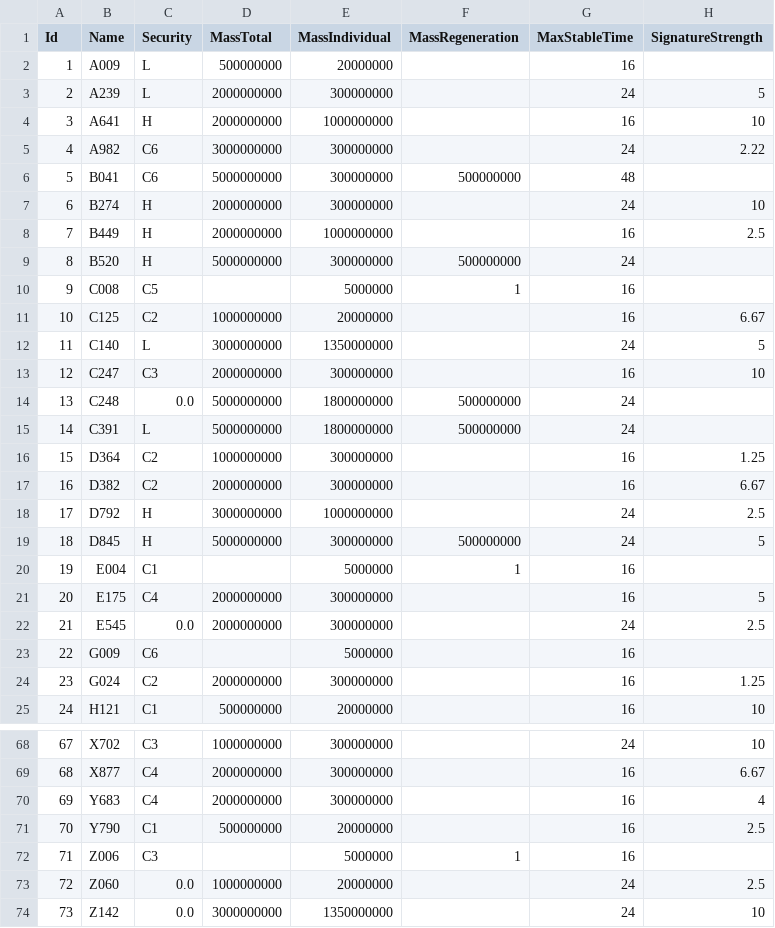
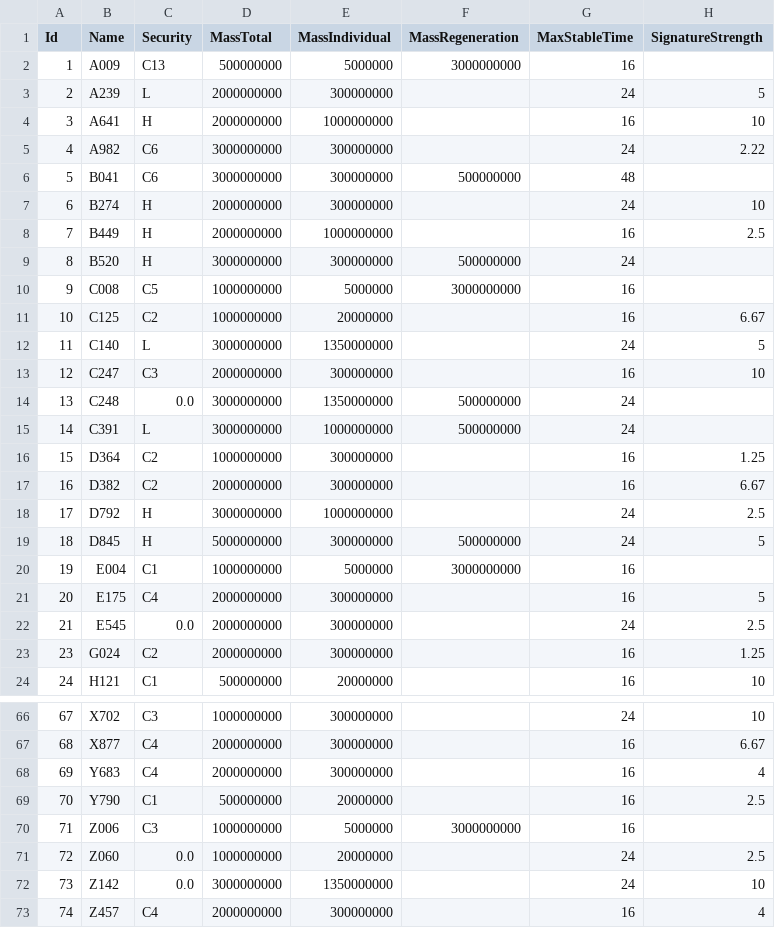
Before and after one commit to exodus4d/pathfinder, a CSV file: export/csv/wormhole.csv, drawn as a sheet; only a part is shown, gaps mark what is left out; the shorter side is filled out with more unchanged rows; the diff covers the shown part only.

```diff
--- a/export/csv/wormhole.csv
+++ b/export/csv/wormhole.csv
@@ -1,3 +1,3 @@
 "Id";"Name";"Security";"MassTotal";"MassIndividual";"MassRegeneration";"MaxStableTime";"SignatureStrength";
-"1";"A009";"L";"500000000";"20000000";;"16";;
+"1";"A009";"C13";"500000000";"5000000";"3000000000";"16";;
 "2";"A239";"L";"2000000000";"300000000";;"24";"5";
@@ -5,3 +5,3 @@
 "4";"A982";"C6";"3000000000";"300000000";;"24";"2.22";
-"5";"B041";"C6";"5000000000";"300000000";"500000000";"48";;
+"5";"B041";"C6";"3000000000";"300000000";"500000000";"48";;
 "6";"B274";"H";"2000000000";"300000000";;"24";"10";
@@ -9,3 +9,3 @@
-"8";"B520";"H";"5000000000";"300000000";"500000000";"24";;
-"9";"C008";"C5";;"5000000";"1";"16";;
+"8";"B520";"H";"3000000000";"300000000";"500000000";"24";;
+"9";"C008";"C5";"1000000000";"5000000";"3000000000";"16";;
 "10";"C125";"C2";"1000000000";"20000000";;"16";"6.67";
@@ -13,4 +13,4 @@
 "12";"C247";"C3";"2000000000";"300000000";;"16";"10";
-"13";"C248";"0.0";"5000000000";"1800000000";"500000000";"24";;
-"14";"C391";"L";"5000000000";"1800000000";"500000000";"24";;
+"13";"C248";"0.0";"3000000000";"1350000000";"500000000";"24";;
+"14";"C391";"L";"3000000000";"1000000000";"500000000";"24";;
 "15";"D364";"C2";"1000000000";"300000000";;"16";"1.25";
@@ -19,6 +19,5 @@
 "18";"D845";"H";"5000000000";"300000000";"500000000";"24";"5";
-"19";"E004";"C1";;"5000000";"1";"16";;
+"19";"E004";"C1";"1000000000";"5000000";"3000000000";"16";;
 "20";"E175";"C4";"2000000000";"300000000";;"16";"5";
 "21";"E545";"0.0";"2000000000";"300000000";;"24";"2.5";
-"22";"G009";"C6";;"5000000";;"16";;
 "23";"G024";"C2";"2000000000";"300000000";;"16";"1.25";
@@ -71,3 +69,3 @@
 "70";"Y790";"C1";"500000000";"20000000";;"16";"2.5";
-"71";"Z006";"C3";;"5000000";"1";"16";;
+"71";"Z006";"C3";"1000000000";"5000000";"3000000000";"16";;
 "72";"Z060";"0.0";"1000000000";"20000000";;"24";"2.5";
```
Also changed, not shown: 11 added rows, 1 removed row and 6 edited cells elsewhere in this file.
